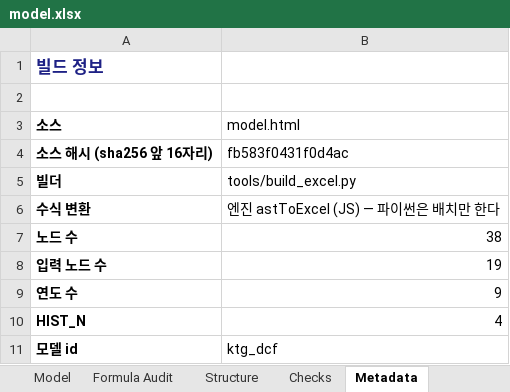
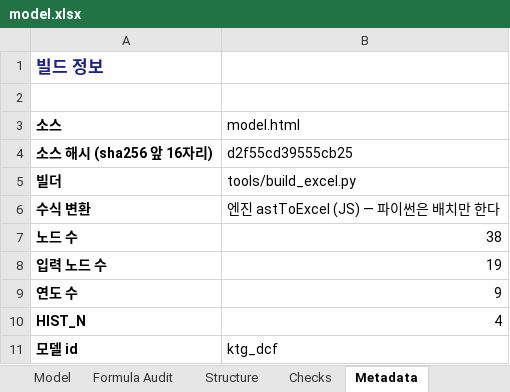
Before and after one commit to hwang-joonha/stock1, an Excel workbook: companies/ktg/model.xlsx, sheet Metadata, drawn as a sheet; values as stored, in another font and other column widths than the file's, no borders; the diff names each change by its address in the sheet, - before the commit and + after, or states it on an @@ line.

```diff
--- a/companies/ktg/model.xlsx (sheet Metadata)
+++ b/companies/ktg/model.xlsx (sheet Metadata)
-B4 (model.html): fb583f0431f0d4ac
+B4 (model.html): d2f55cd39555cb25
```
Also changed, not shown: companies/lgd/model.xlsx, companies/samsung-em/model.xlsx, 24 other files.
